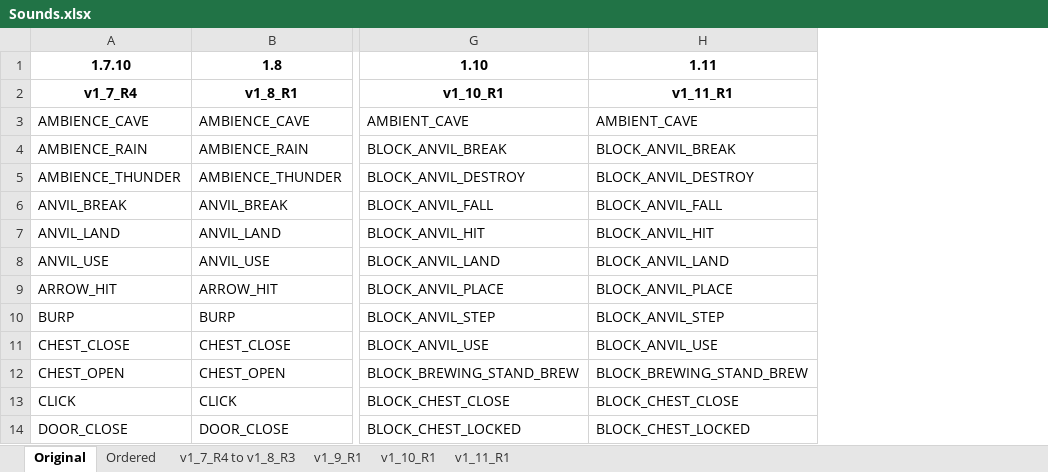
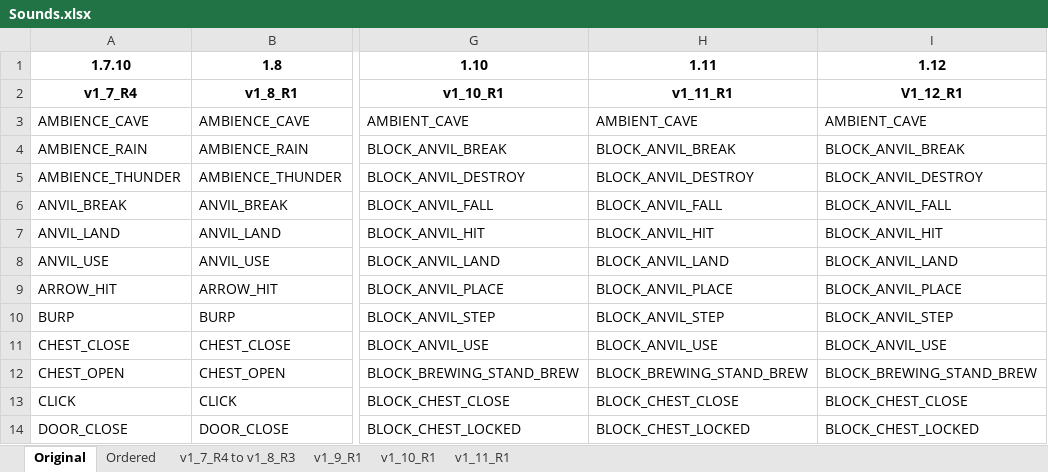
Before and after one commit to HexoCraftApi/Sounds, an Excel workbook: doc/Sounds.xlsx, sheet Original, drawn as a sheet; only a part is shown, gaps mark what is left out; values as stored, in another font and other column widths than the file's, no borders; the diff covers the shown part only; the diff names each change by its address in the sheet, - before the commit and + after, or states it on an @@ line.

```diff
--- a/doc/Sounds.xlsx (sheet Original)
+++ b/doc/Sounds.xlsx (sheet Original)
+column I, rows 1-14: 1.12 | V1_12_R1 | AMBIENT_CAVE | BLOCK_ANVIL_BREAK | BLOCK_ANVIL_DESTROY | BLOCK_ANVIL_FALL | BLOCK_ANVIL_HIT | BLOCK_ANVIL_LAND | BLOCK_ANVIL_PLACE | BLOCK_ANVIL_STEP | BLOCK_ANVIL_USE | BLOCK_BREWING_STAND_BREW | BLOCK_CHEST_CLOSE | BLOCK_CHEST_LOCKED
```
Also changed, not shown: 53 added rows elsewhere in this sheet, sheet Ordered, 1 other file.
